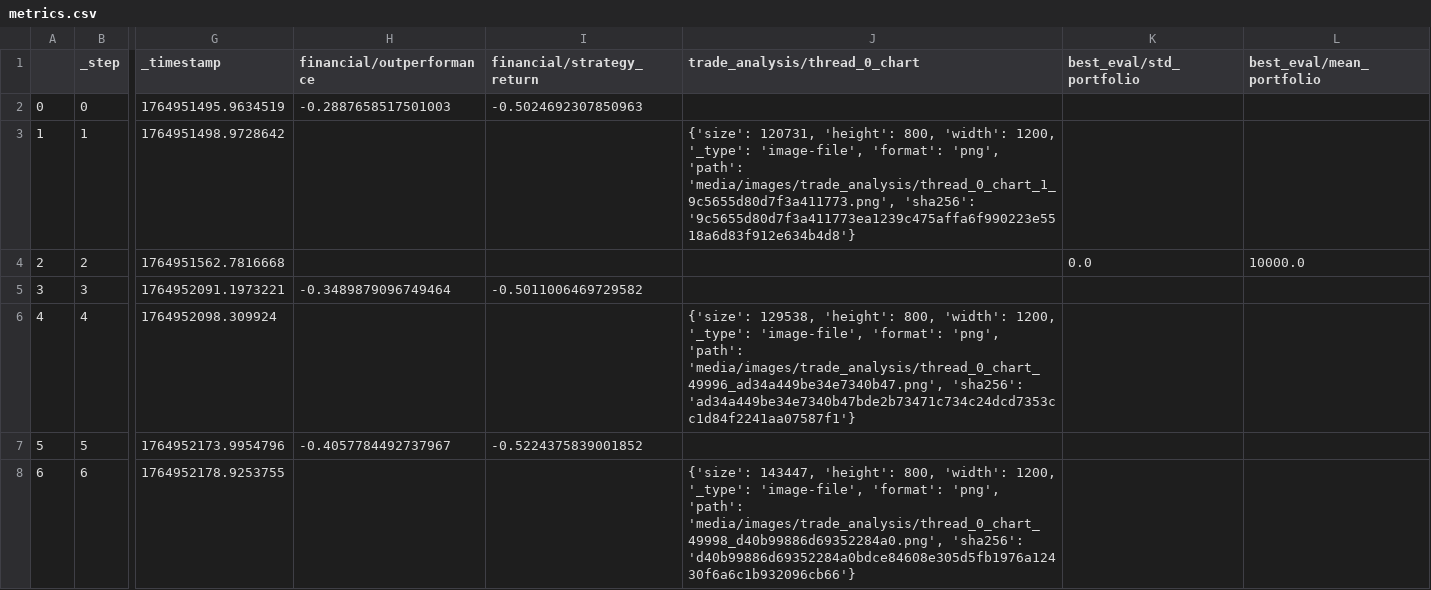
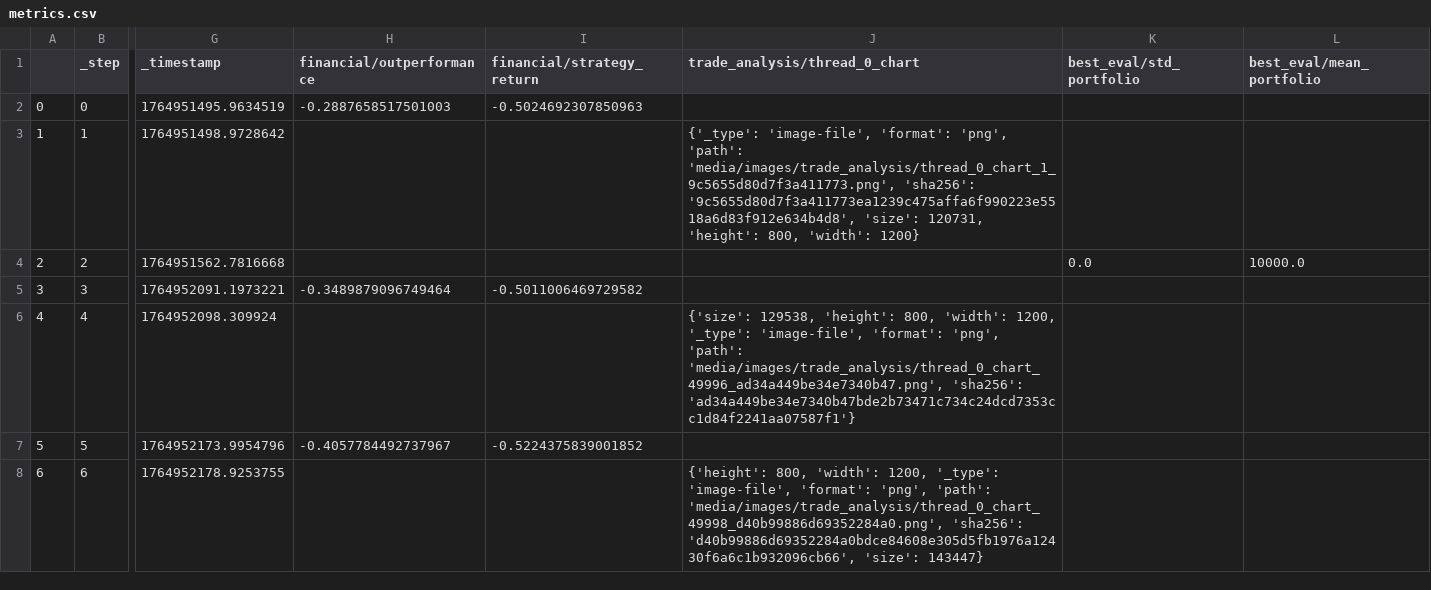
Before and after one commit to zhivko/ai-trading-bot-3, a CSV file: results/metrics.csv, drawn as a sheet; only a part is shown, gaps mark what is left out; the diff names each change by its address in the sheet, - before the commit and + after, or states it on an @@ line.

```diff
--- a/results/metrics.csv
+++ b/results/metrics.csv
-J3 (trade_analysis/thread_0_chart): {'size': 120731, 'height': 800, 'width': 1200, '_type': 'image-file', 'format': 'png', 'path': 'media/images/trade_analysis/thread_0_chart_1_9c5655d80d7f3a411773.png', 'sha256': '9c5655d80d7f3a411773ea1239c475affa6f990223e5518a6d83f912e634b4d8'}
+J3 (trade_analysis/thread_0_chart): {'_type': 'image-file', 'format': 'png', 'path': 'media/images/trade_analysis/thread_0_chart_1_9c5655d80d7f3a411773.png', 'sha256': '9c5655d80d7f3a411773ea1239c475affa6f990223e5518a6d83f912e634b4d8', 'size': 120731, 'height': 800, 'width': 1200}
-J8 (trade_analysis/thread_0_chart): {'size': 143447, 'height': 800, 'width': 1200, '_type': 'image-file', 'format': 'png', 'path': 'media/images/trade_analysis/thread_0_chart_49998_d40b99886d69352284a0.png', 'sha256': 'd40b99886d69352284a0bdce84608e305d5fb1976a12430f6a6c1b932096cb66'}
+J8 (trade_analysis/thread_0_chart): {'height': 800, 'width': 1200, '_type': 'image-file', 'format': 'png', 'path': 'media/images/trade_analysis/thread_0_chart_49998_d40b99886d69352284a0.png', 'sha256': 'd40b99886d69352284a0bdce84608e305d5fb1976a12430f6a6c1b932096cb66', 'size': 143447}
```
Also changed, not shown: 1 other file.
